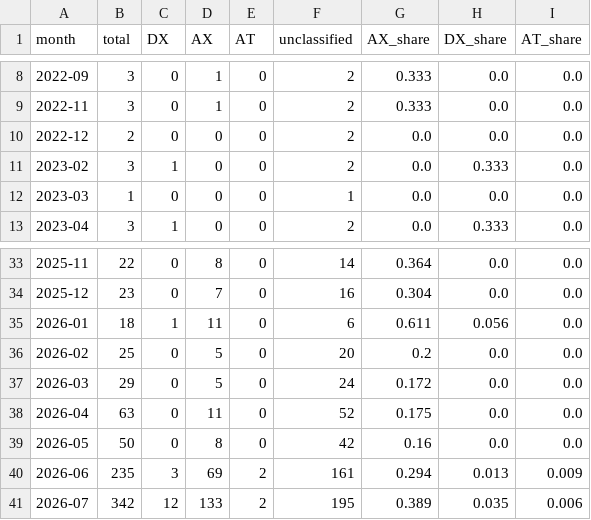
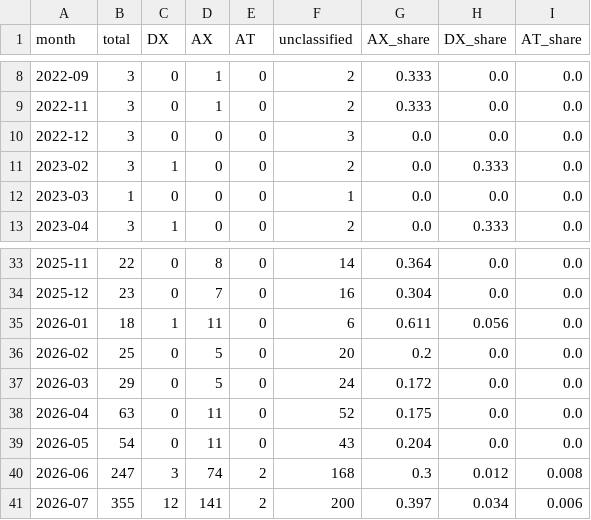
Before and after one commit to Moomoonim/youtube-scrap, a CSV file: analysis/monthly_summary.csv, drawn as a sheet; only a part is shown, gaps mark what is left out.

```diff
--- a/analysis/monthly_summary.csv
+++ b/analysis/monthly_summary.csv
@@ -9,3 +9,3 @@
 2022-11,3,0,1,0,2,0.333,0.0,0.0
-2022-12,2,0,0,0,2,0.0,0.0,0.0
+2022-12,3,0,0,0,3,0.0,0.0,0.0
 2023-02,3,1,0,0,2,0.0,0.333,0.0
@@ -38,4 +38,4 @@
 2026-04,63,0,11,0,52,0.175,0.0,0.0
-2026-05,50,0,8,0,42,0.16,0.0,0.0
-2026-06,235,3,69,2,161,0.294,0.013,0.009
-2026-07,342,12,133,2,195,0.389,0.035,0.006
+2026-05,54,0,11,0,43,0.204,0.0,0.0
+2026-06,247,3,74,2,168,0.3,0.012,0.008
+2026-07,355,12,141,2,200,0.397,0.034,0.006
```
Also changed, not shown: 38 other files.
